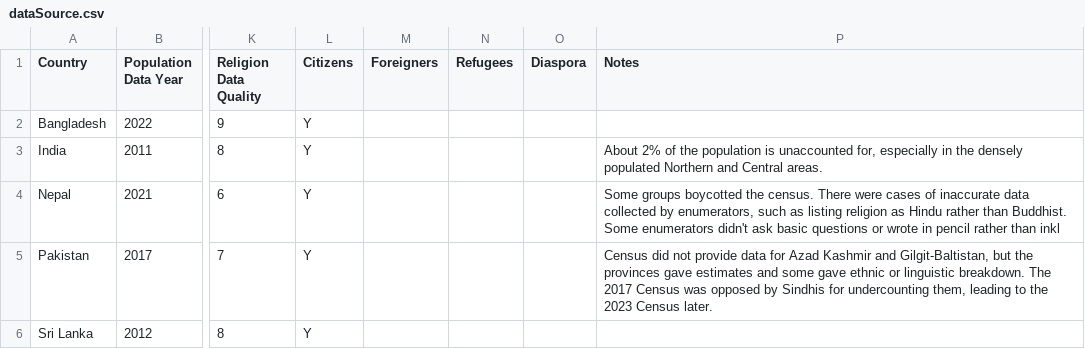
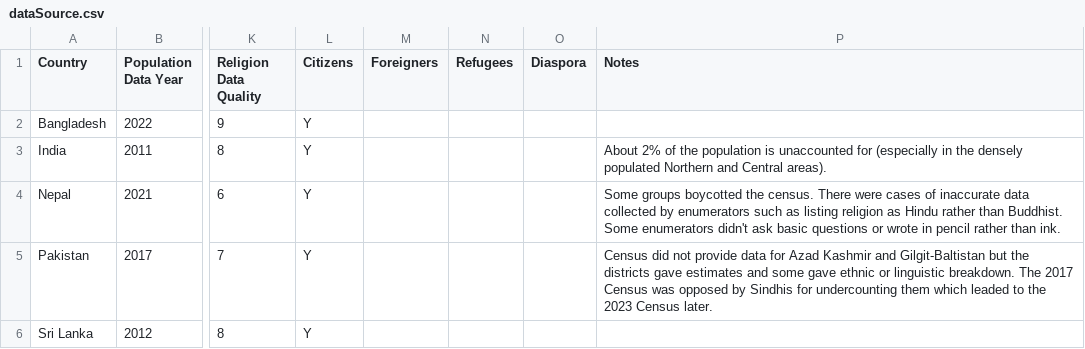
Before and after one commit to TuranKenja/vatant, a CSV file: data/southAsia/dataSource.csv, drawn as a sheet; only a part is shown, gaps mark what is left out; the diff names each change by its address in the sheet, - before the commit and + after, or states it on an @@ line.

```diff
--- a/data/southAsia/dataSource.csv
+++ b/data/southAsia/dataSource.csv
-P3 (Notes): …is unaccounted for, especially in the densely populated Northern and Central areas.
+P3 (Notes): …is unaccounted for (especially in the densely populated Northern and Central areas).
-P4 (Notes): …collected by enumerators, such as listing religion as Hindu rather than Buddhist. Some enumerators didn't ask basic questions or wrote in pencil rather than inkl
+P4 (Notes): …collected by enumerators such as listing religion as Hindu rather than Buddhist. Some enumerators didn't ask basic questions or wrote in pencil rather than ink.
-P5 (Notes): …Kashmir and Gilgit-Baltistan, but the provinces gave estimates and some gave ethnic or linguistic breakdown. The 2017 Census was opposed by Sindhis for undercounting them, leading to the…
+P5 (Notes): …Kashmir and Gilgit-Baltistan but the districts gave estimates and some gave ethnic or linguistic breakdown. The 2017 Census was opposed by Sindhis for undercounting them which leaded to the…
```
Also changed, not shown: data/russia/dataSource.csv, data/southeastEurope/dataSource.csv, 15 other files.
